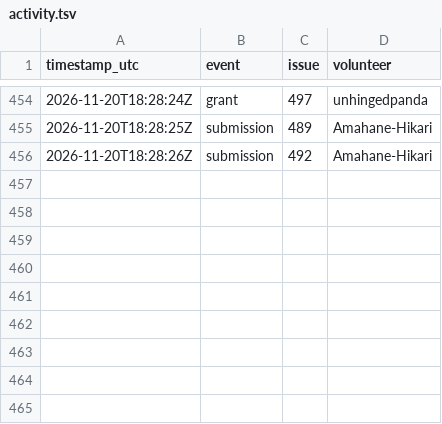
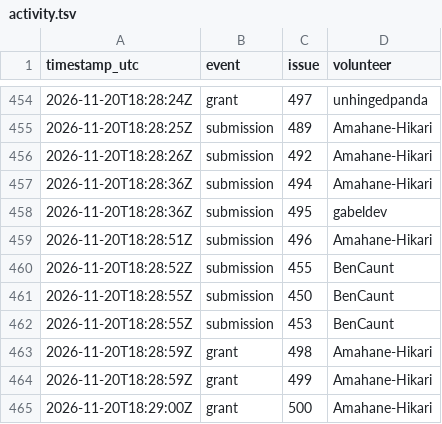
Before and after one commit to 1337isnot1337/alpoge-rh-replay, a TSV file: tracker/activity.tsv, drawn as a sheet; only a part is shown, gaps mark what is left out; the diff names each change by its address in the sheet, - before the commit and + after, or states it on an @@ line.

```diff
--- a/tracker/activity.tsv
+++ b/tracker/activity.tsv
+row 457: 2026-11-20T18:28:36Z | submission | 494 | Amahane-Hikari
+row 458: 2026-11-20T18:28:36Z | submission | 495 | gabeldev
+row 459: 2026-11-20T18:28:51Z | submission | 496 | Amahane-Hikari
+row 460: 2026-11-20T18:28:52Z | submission | 455 | BenCaunt
+row 461: 2026-11-20T18:28:55Z | submission | 450 | BenCaunt
+row 462: 2026-11-20T18:28:55Z | submission | 453 | BenCaunt
+row 463: 2026-11-20T18:28:59Z | grant | 498 | Amahane-Hikari
+row 464: 2026-11-20T18:28:59Z | grant | 499 | Amahane-Hikari
+row 465: 2026-11-20T18:29:00Z | grant | 500 | Amahane-Hikari
```
Also changed, not shown: 2 other files.
